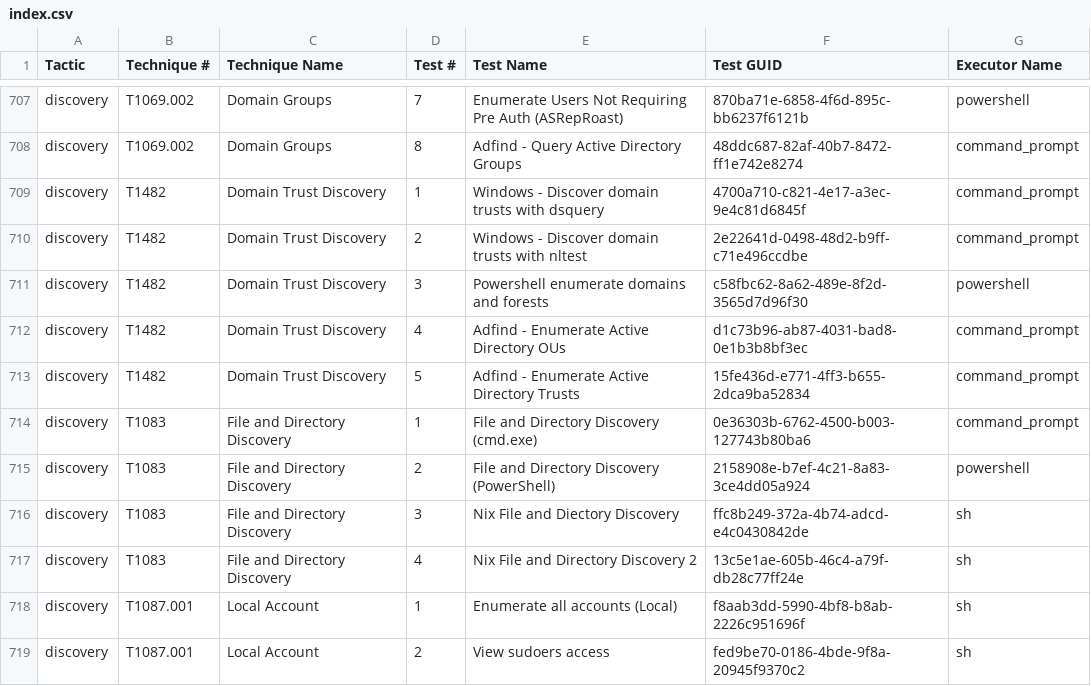
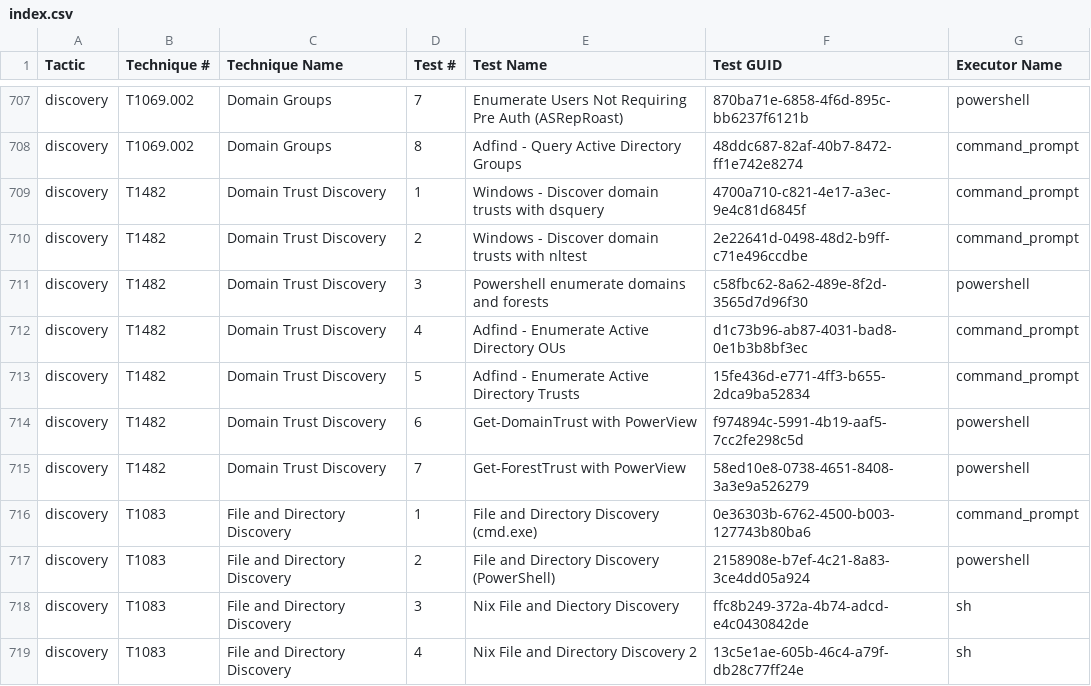
Before and after one commit to redcanaryco/atomic-red-team, a CSV file: atomics/Indexes/Indexes-CSV/index.csv, drawn as a sheet; only a part is shown, gaps mark what is left out; the shorter side is filled out with more unchanged rows.

Commit message:
Generate docs from job=generate_and_commit_guids_and_docs branch=master [skip ci]

```diff
--- a/atomics/Indexes/Indexes-CSV/index.csv
+++ b/atomics/Indexes/Indexes-CSV/index.csv
@@ -713,2 +713,4 @@ discovery,T1482,Domain Trust Discovery,4,Adfind - Enumerate Active Directory OUs
 discovery,T1482,Domain Trust Discovery,5,Adfind - Enumerate Active Directory Trusts,15fe436d-e771-4ff3-b655-2dca9ba52834,command_prompt
+discovery,T1482,Domain Trust Discovery,6,Get-DomainTrust with PowerView,f974894c-5991-4b19-aaf5-7cc2fe298c5d,powershell
+discovery,T1482,Domain Trust Discovery,7,Get-ForestTrust with PowerView,58ed10e8-0738-4651-8408-3a3e9a526279,powershell
 discovery,T1083,File and Directory Discovery,1,File and Directory Discovery (cmd.exe),0e36303b-6762-4500-b003-127743b80ba6,command_prompt
```
Also changed, not shown: atomics/Indexes/Indexes-CSV/windows-index.csv, 4 other files.
